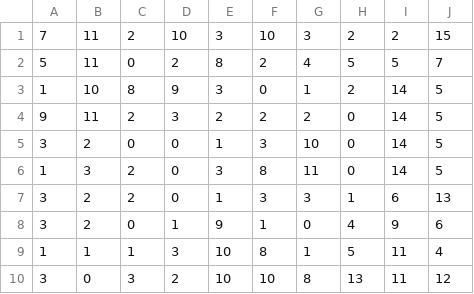
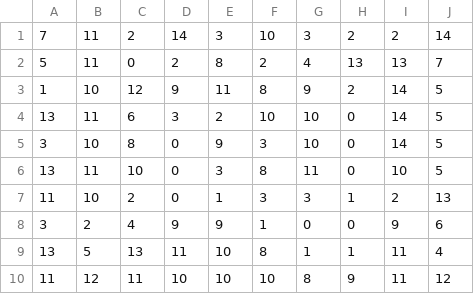
Before and after one commit to sourabhaa/e-yantra, a CSV file: task 1/task_1b_detect_and_encode_maze/test_cases/maze03.csv, drawn as a sheet.

Commit message:
now task1b should run without errors. But it hasn't passed the test cases

```diff
--- a/task 1/task_1b_detect_and_encode_maze/test_cases/maze03.csv
+++ b/task 1/task_1b_detect_and_encode_maze/test_cases/maze03.csv
@@ -1,10 +1,10 @@
-7,11,2,10,3,10,3,2,2,15
-5,11,0,2,8,2,4,5,5,7
-1,10,8,9,3,0,1,2,14,5
-9,11,2,3,2,2,2,0,14,5
-3,2,0,0,1,3,10,0,14,5
-1,3,2,0,3,8,11,0,14,5
-3,2,2,0,1,3,3,1,6,13
-3,2,0,1,9,1,0,4,9,6
-1,1,1,3,10,8,1,5,11,4
-3,0,3,2,10,10,8,13,11,12
+7,11,2,14,3,10,3,2,2,14
+5,11,0,2,8,2,4,13,13,7
+1,10,12,9,11,8,9,2,14,5
+13,11,6,3,2,10,10,0,14,5
+3,10,8,0,9,3,10,0,14,5
+13,11,10,0,3,8,11,0,10,5
+11,10,2,0,1,3,3,1,2,13
+3,2,4,9,9,1,0,0,9,6
+13,5,13,11,10,8,1,1,11,4
+11,12,11,10,10,10,8,9,11,12
```
Also changed, not shown: task 1/task_1b_detect_and_encode_maze/task_1b_output.csv, task 1/task_1b_detect_and_encode_maze/test_cases/maze04.csv, 11 other files.
